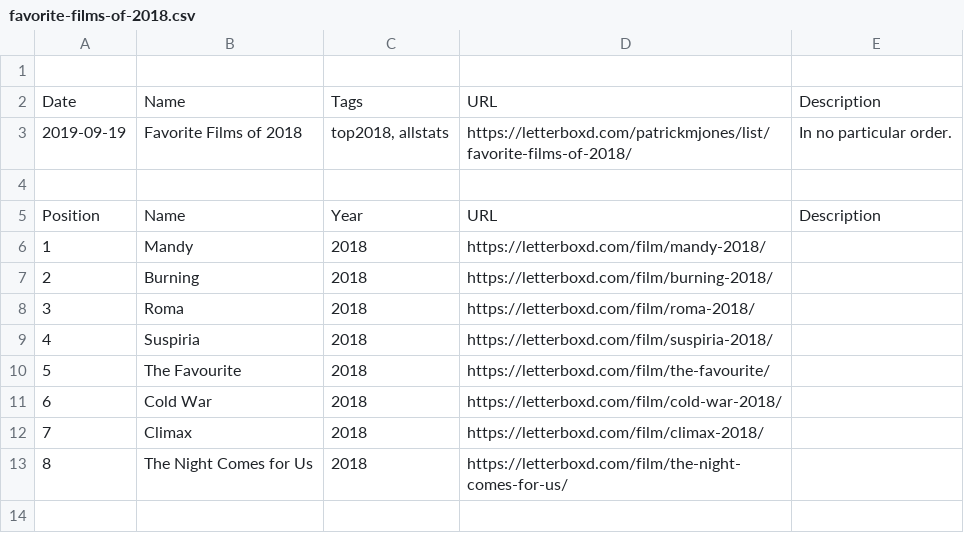
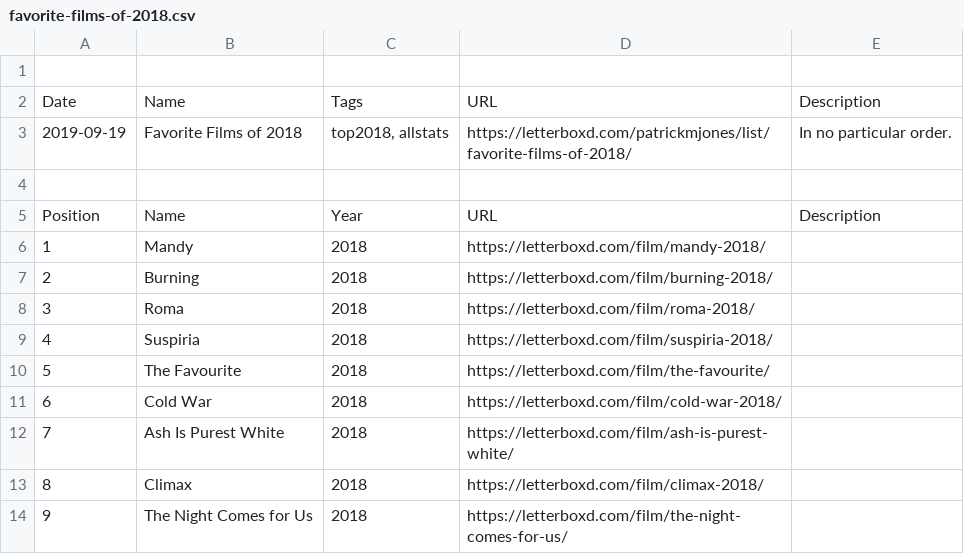
Before and after one commit to patrickmjones/letterboxd-data, a CSV file: lists/favorite-films-of-2018.csv, drawn as a sheet; addresses are those after the commit; the diff names each change by its address in the sheet, - before the commit and + after, or states it on an @@ line.

```diff
--- a/lists/favorite-films-of-2018.csv
+++ b/lists/favorite-films-of-2018.csv
+row 12: 7 | Ash Is Purest White | 2018 | https://letterboxd.com/film/ash-is-purest-white/
@@ column A renumbered from row 13 down @@
```
Also changed, not shown: lists/favorite-films-of-2019.csv, reviews.csv, 3 other files.
